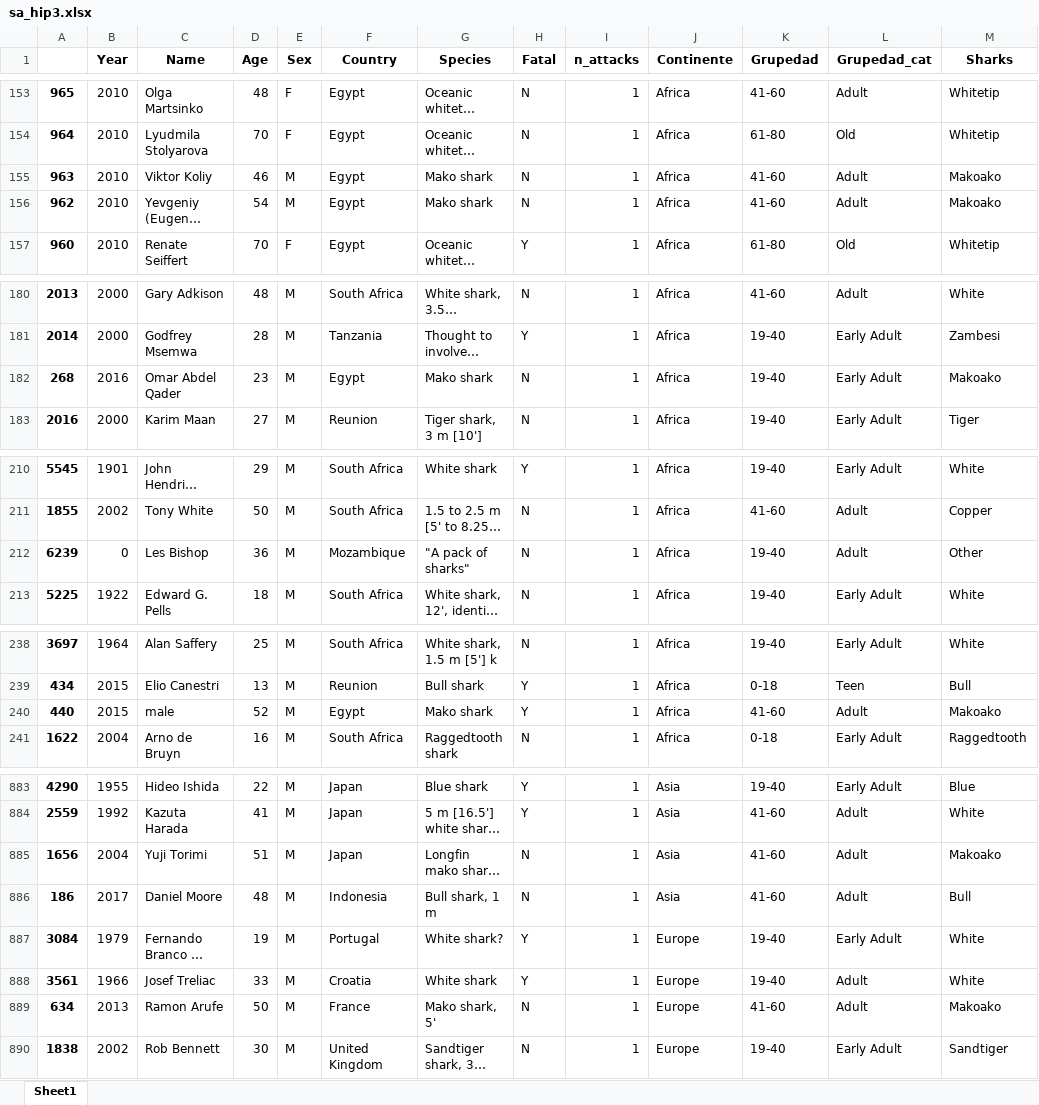
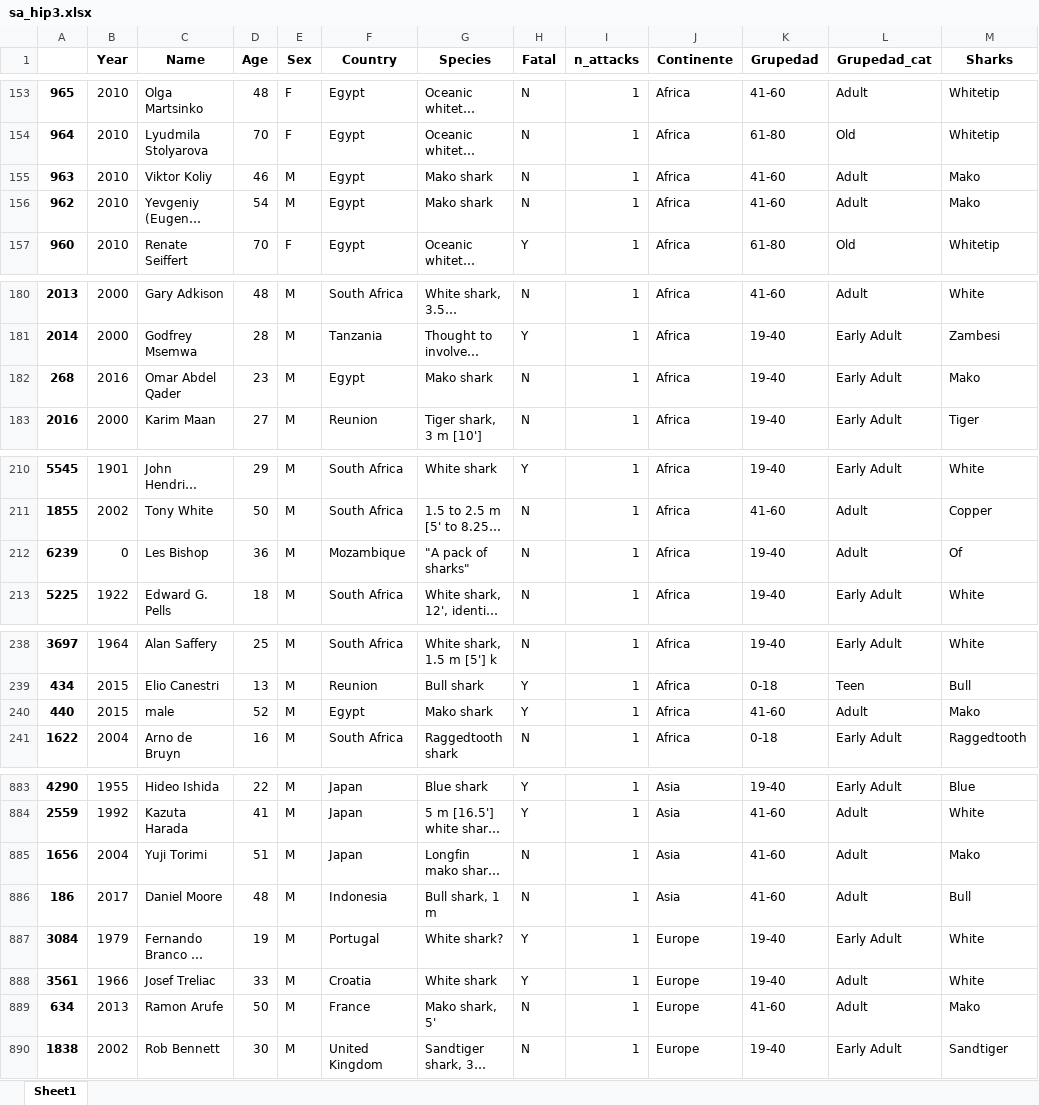
Before and after one commit to aidamouref/Projects, an Excel workbook: datasets/sa_hip3.xlsx, sheet Sheet1, drawn as a sheet; only a part is shown, gaps mark what is left out; long unchanged cells end in …; values as stored, in another font and other column widths than the file's, no borders; the diff covers the shown part only; the diff names each change by its address in the sheet, - before the commit and + after, or states it on an @@ line.

```diff
--- a/datasets/sa_hip3.xlsx (sheet Sheet1)
+++ b/datasets/sa_hip3.xlsx (sheet Sheet1)
-M155:M156 (Sharks): Makoako
+M155:M156 (Sharks): Mako
-M182 (Sharks): Makoako
+M182 (Sharks): Mako
-M212 (Sharks): Other
+M212 (Sharks): Of
-M240 (Sharks): Makoako
+M240 (Sharks): Mako
-M885 (Sharks): Makoako
+M885 (Sharks): Mako
-M889 (Sharks): Makoako
+M889 (Sharks): Mako
```
Also changed, not shown: 21 edited cells elsewhere in this sheet, datasets/sa_attack_clean.xlsx, datasets/sa_hip1.xlsx, 3 other files.
